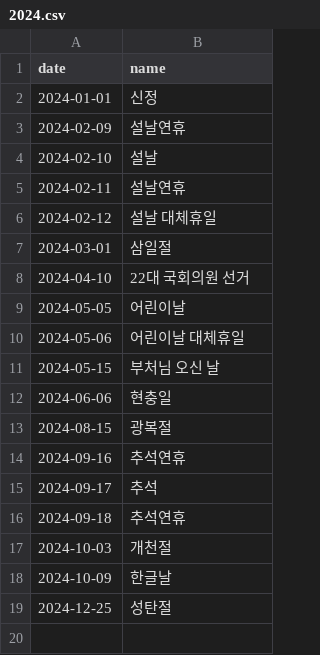
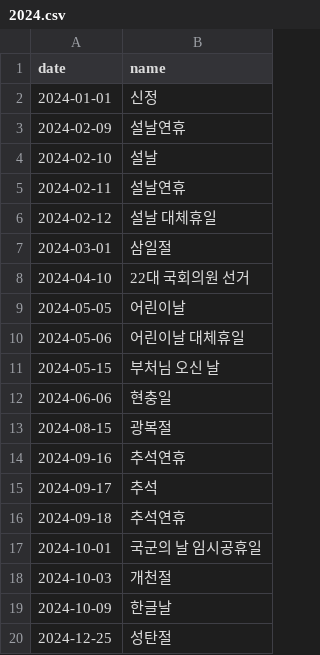
Before and after one commit to item4net/holiday_gen, a CSV file: data/2024.csv, drawn as a sheet.

Commit message:
Add Armed Forces Day temporary public holiday designation

```diff
--- a/data/2024.csv
+++ b/data/2024.csv
@@ -16,2 +16,3 @@ date,name
 2024-09-18,추석연휴
+2024-10-01,국군의 날 임시공휴일
 2024-10-03,개천절
```
